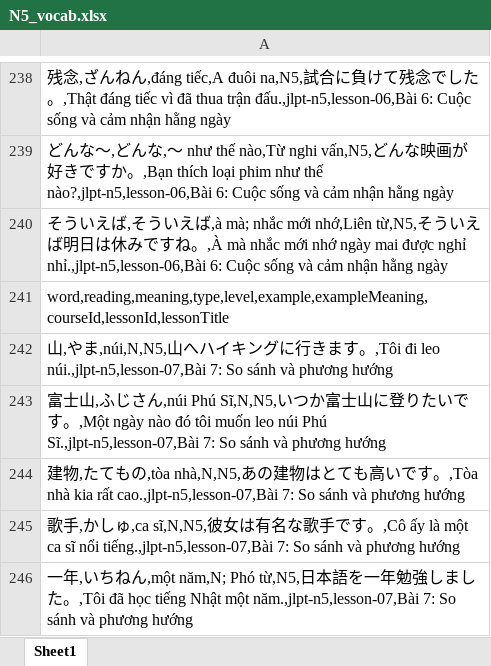
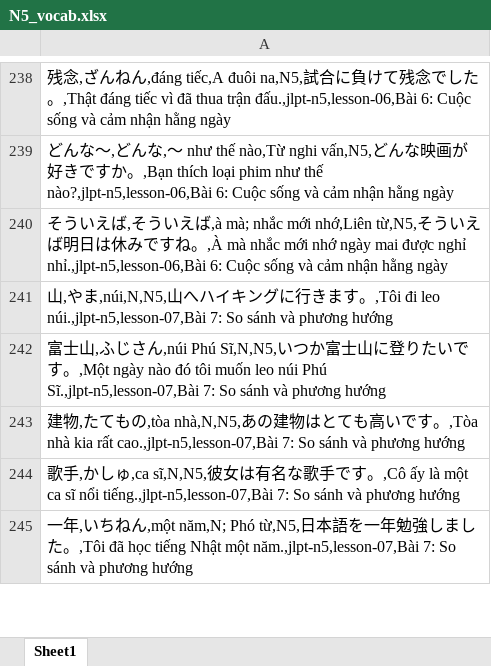
Before and after one commit to NamPH03/nihongo-master, an Excel workbook: Vocabulary/N5_vocab/N5_vocab.xlsx, sheet Sheet1, drawn as a sheet; only a part is shown, gaps mark what is left out; values as stored, in another font and other column widths than the file's, no borders; removed rows and columns are numbered as before the commit, all else as after; the diff covers the shown part only; the diff names each change by its address in the sheet, - before the commit and + after, or states it on an @@ line.

```diff
--- a/Vocabulary/N5_vocab/N5_vocab.xlsx (sheet Sheet1)
+++ b/Vocabulary/N5_vocab/N5_vocab.xlsx (sheet Sheet1)
-row 241: word,reading,meaning,type,level,example,exampleMeaning,courseId,lessonId,lessonTitle
```
Also changed, not shown: 160 added rows elsewhere in this sheet, 3 other files.
